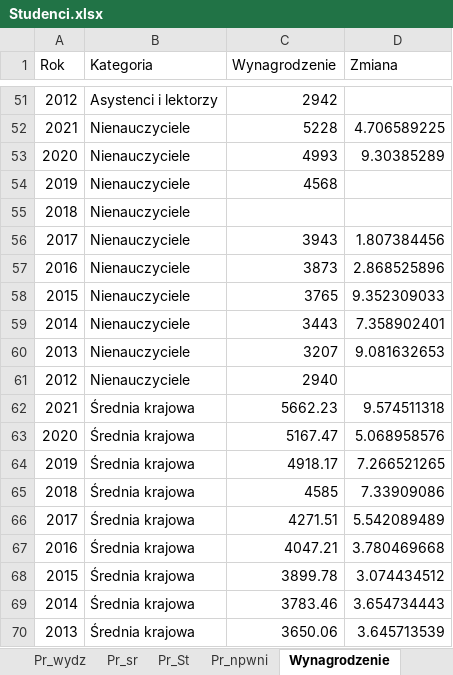
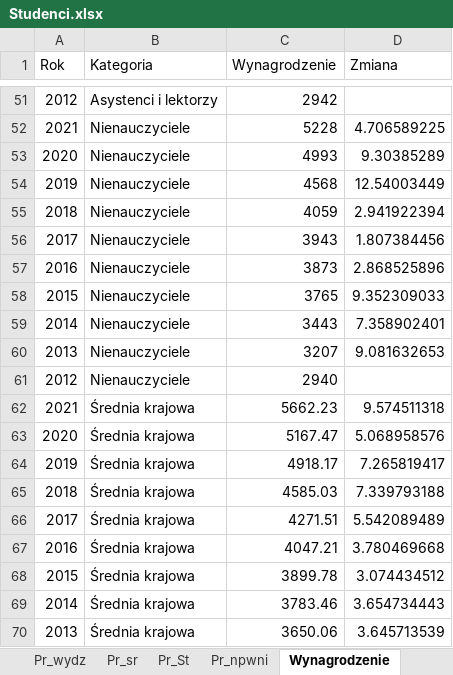
Before and after one commit to stat-umk/UMK-w-liczbach, an Excel workbook: Studenci.xlsx, sheet Wynagrodzenie, drawn as a sheet; only a part is shown, gaps mark what is left out; values as stored, in another font and other column widths than the file's, no borders; the diff covers the shown part only; the diff names each change by its address in the sheet, - before the commit and + after, or states it on an @@ line.

```diff
--- a/Studenci.xlsx (sheet Wynagrodzenie)
+++ b/Studenci.xlsx (sheet Wynagrodzenie)
-D54 (Zmiana): (empty)
+D54 (Zmiana): 12.54003449
-C55 (Wynagrodzenie): (empty)
+C55 (Wynagrodzenie): 4059
-D55 (Zmiana): (empty)
+D55 (Zmiana): 2.941922394
-D64 (Zmiana): 7.266521265
+D64 (Zmiana): 7.265819417
-C65 (Wynagrodzenie): 4585
+C65 (Wynagrodzenie): 4585.03
-D65 (Zmiana): 7.33909086
+D65 (Zmiana): 7.339793188
```
Also changed, not shown: 15 edited cells elsewhere in this sheet, sheet doktoranci, sheet Stacjonarne, formulas that keep their value.
